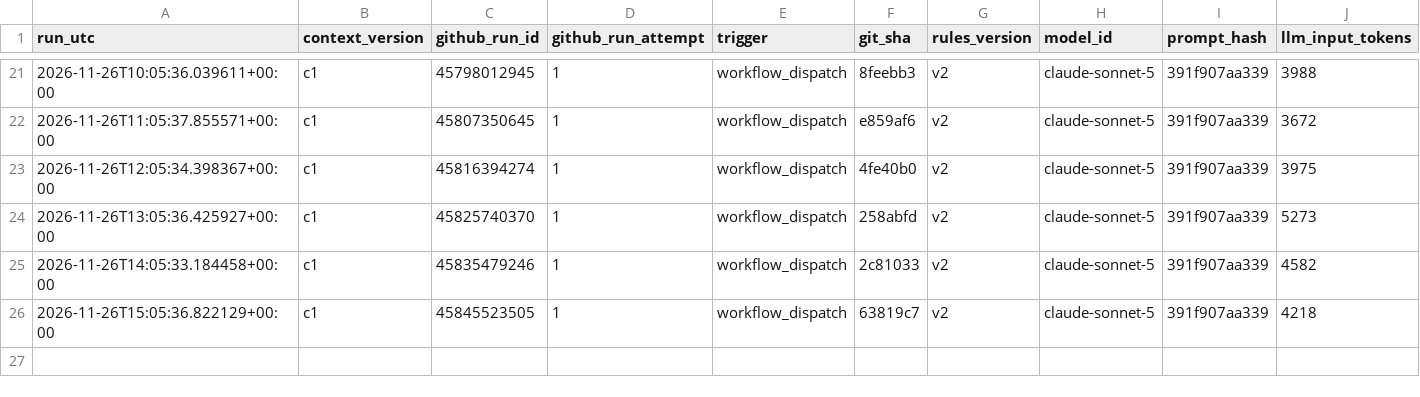
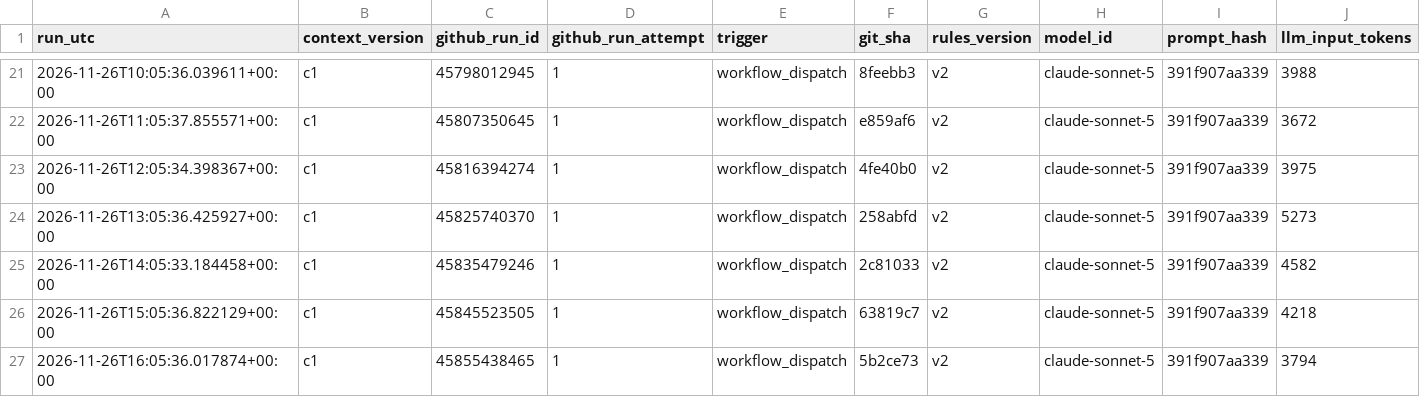
Before and after one commit to beausiff/Oil-signal-logger, a CSV file: backup/context.csv, drawn as a sheet; only a part is shown, gaps mark what is left out; rows hold the shown columns only; the diff names each change by its address in the sheet, - before the commit and + after, or states it on an @@ line.

```diff
--- a/backup/context.csv
+++ b/backup/context.csv
+row 27: 2026-11-26T16:05:36.017874+00:00 | c1 | 45855438465 | 1 | workflow_dispatch | 5b2ce73 | v2 | claude-sonnet-5 | 391f907aa339 | 3794
```
Also changed, not shown: backup/feed_b_state.csv, backup/headlines_b.csv, 5 other files.
